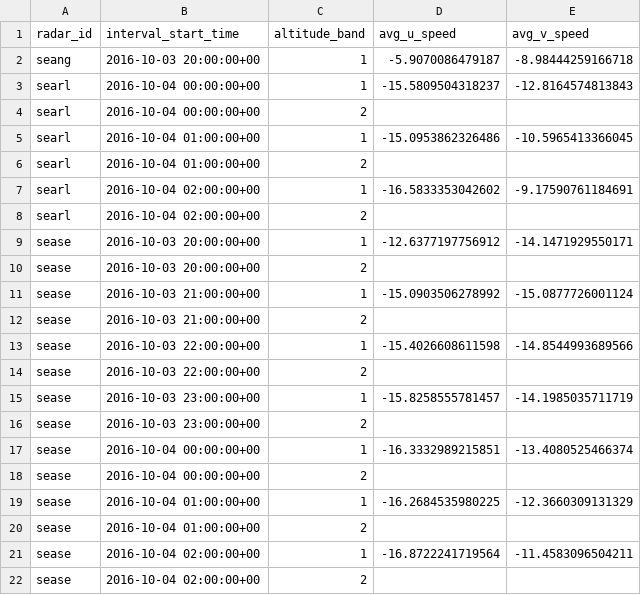
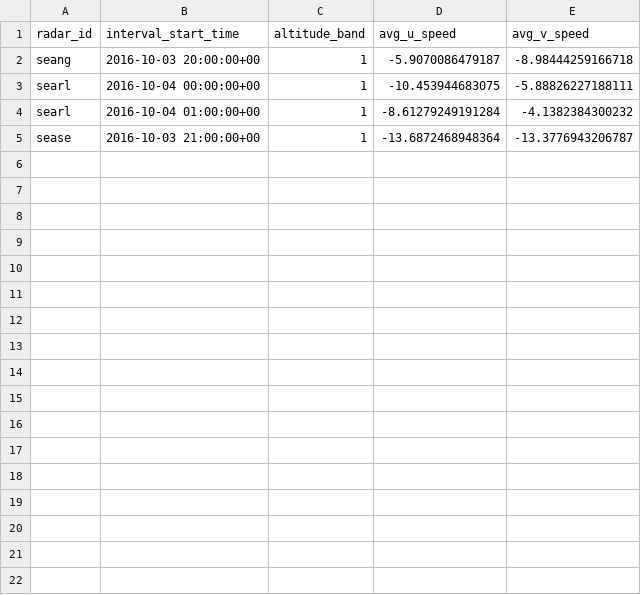
Before and after one commit to Tubbz-alt/vp-processing, a CSV file: data/flowviz/example/birds.csv, drawn as a sheet.

```diff
--- a/data/flowviz/example/birds.csv
+++ b/data/flowviz/example/birds.csv
@@ -2,21 +2,4 @@
 "seang","2016-10-03 20:00:00+00","1",-5.9070086479187,-8.98444259166718
-"searl","2016-10-04 00:00:00+00","1",-15.5809504318237,-12.8164574813843
-"searl","2016-10-04 00:00:00+00","2",,
-"searl","2016-10-04 01:00:00+00","1",-15.0953862326486,-10.5965413366045
-"searl","2016-10-04 01:00:00+00","2",,
-"searl","2016-10-04 02:00:00+00","1",-16.5833353042602,-9.17590761184691
-"searl","2016-10-04 02:00:00+00","2",,
-"sease","2016-10-03 20:00:00+00","1",-12.6377197756912,-14.1471929550171
-"sease","2016-10-03 20:00:00+00","2",,
-"sease","2016-10-03 21:00:00+00","1",-15.0903506278992,-15.0877726001124
-"sease","2016-10-03 21:00:00+00","2",,
-"sease","2016-10-03 22:00:00+00","1",-15.4026608611598,-14.8544993689566
-"sease","2016-10-03 22:00:00+00","2",,
-"sease","2016-10-03 23:00:00+00","1",-15.8258555781457,-14.1985035711719
-"sease","2016-10-03 23:00:00+00","2",,
-"sease","2016-10-04 00:00:00+00","1",-16.3332989215851,-13.4080525466374
-"sease","2016-10-04 00:00:00+00","2",,
-"sease","2016-10-04 01:00:00+00","1",-16.2684535980225,-12.3660309131329
-"sease","2016-10-04 01:00:00+00","2",,
-"sease","2016-10-04 02:00:00+00","1",-16.8722241719564,-11.4583096504211
-"sease","2016-10-04 02:00:00+00","2",,
+"searl","2016-10-04 00:00:00+00","1",-10.453944683075,-5.88826227188111
+"searl","2016-10-04 01:00:00+00","1",-8.61279249191284,-4.1382384300232
+"sease","2016-10-03 21:00:00+00","1",-13.6872468948364,-13.3776943206787
```
Also changed, not shown: 6 other files.
